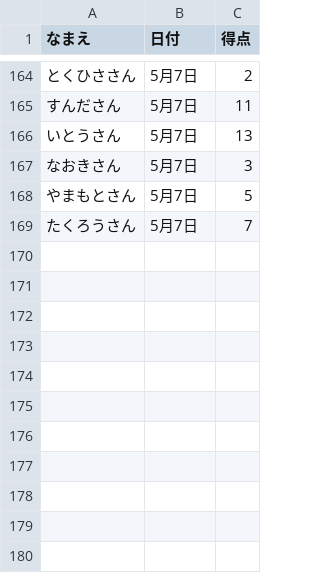
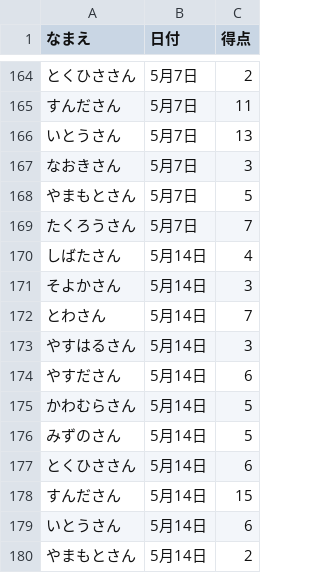
Before and after one commit to gotsand/score, a CSV file: master.csv, drawn as a sheet; only a part is shown, gaps mark what is left out.

Commit message:
Update master.csv

```diff
--- a/master.csv
+++ b/master.csv
@@ -169 +169,12 @@
 たくろうさん,5月7日,7
+しばたさん,5月14日,4
+そよかさん,5月14日,3
+とわさん,5月14日,7
+やすはるさん,5月14日,3
+やすださん,5月14日,6
+かわむらさん,5月14日,5
+みずのさん,5月14日,5
+とくひささん,5月14日,6
+すんださん,5月14日,15
+いとうさん,5月14日,6
+やまもとさん,5月14日,2
```
